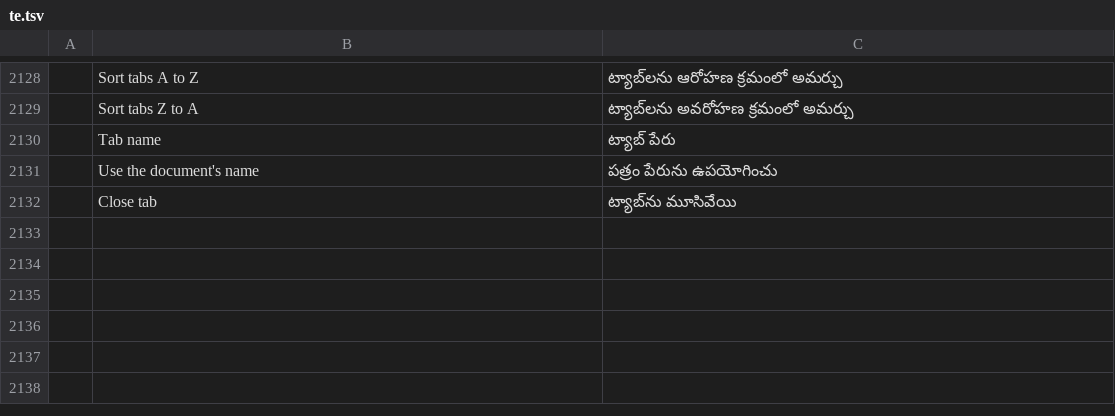
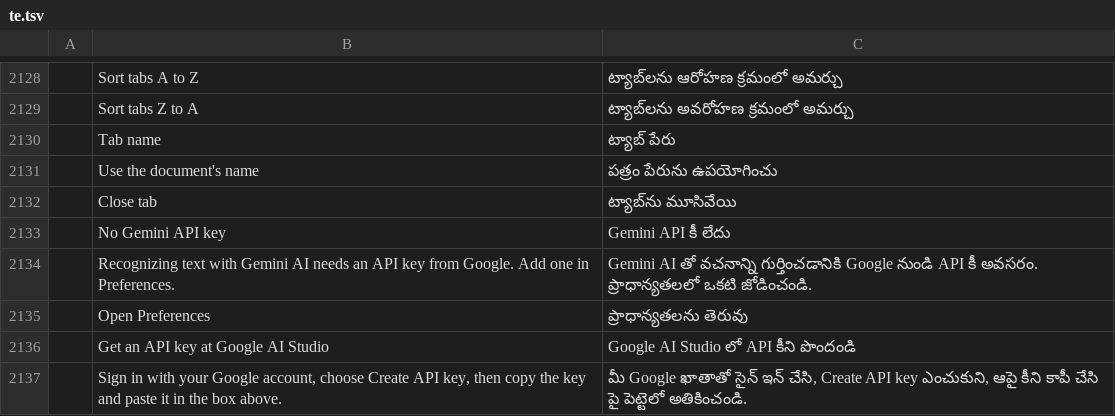
Before and after one commit to YamYam-ee/trk-pdf-flow, a TSV file: crates/ui-egui/src/i18n/te.tsv, drawn as a sheet; only a part is shown, gaps mark what is left out; the diff names each change by its address in the sheet, - before the commit and + after, or states it on an @@ line.

```diff
--- a/crates/ui-egui/src/i18n/te.tsv
+++ b/crates/ui-egui/src/i18n/te.tsv
+row 2133:  | No Gemini API key | Gemini API కీ లేదు
+row 2134:  | Recognizing text with Gemini AI needs an API key from Google. Add one in Preferences. | Gemini AI తో వచనాన్ని గుర్తించడానికి Google నుండి API కీ అవసరం. ప్రాధాన్యతలలో ఒకటి జోడించండి.
+row 2135:  | Open Preferences | ప్రాధాన్యతలను తెరువు
+row 2136:  | Get an API key at Google AI Studio | Google AI Studio లో API కీని పొందండి
+row 2137:  | Sign in with your Google account, choose Create API key, then copy the key and paste it in the box above. | మీ Google ఖాతాతో సైన్ ఇన్ చేసి, Create API key ఎంచుకుని, ఆపై కీని కాపీ చేసి పై పెట్టెలో అతికించండి.
```
Also changed, not shown: crates/ui-egui/src/i18n/ar.tsv, crates/ui-egui/src/i18n/bg.tsv, 21 other files.
